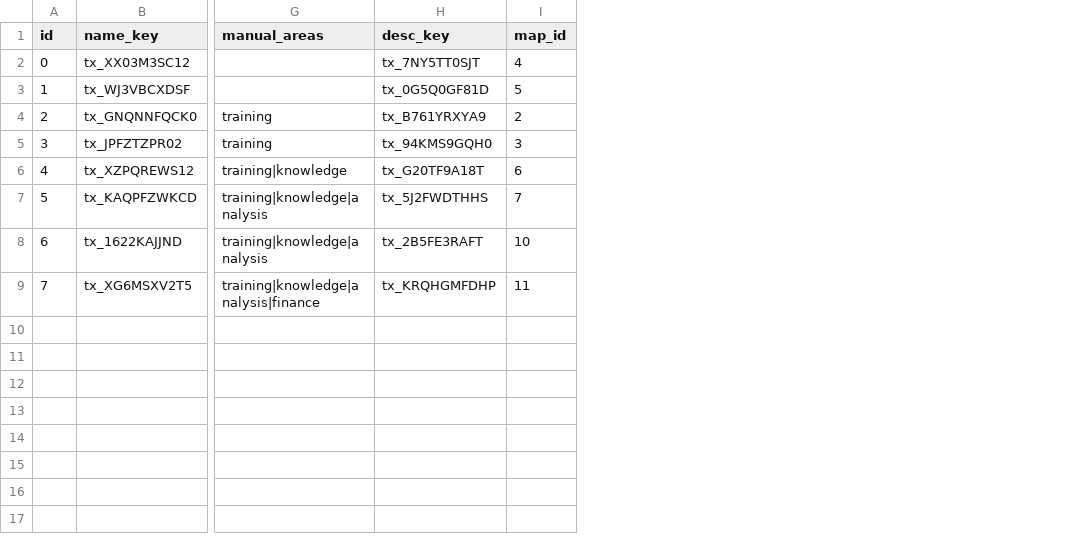
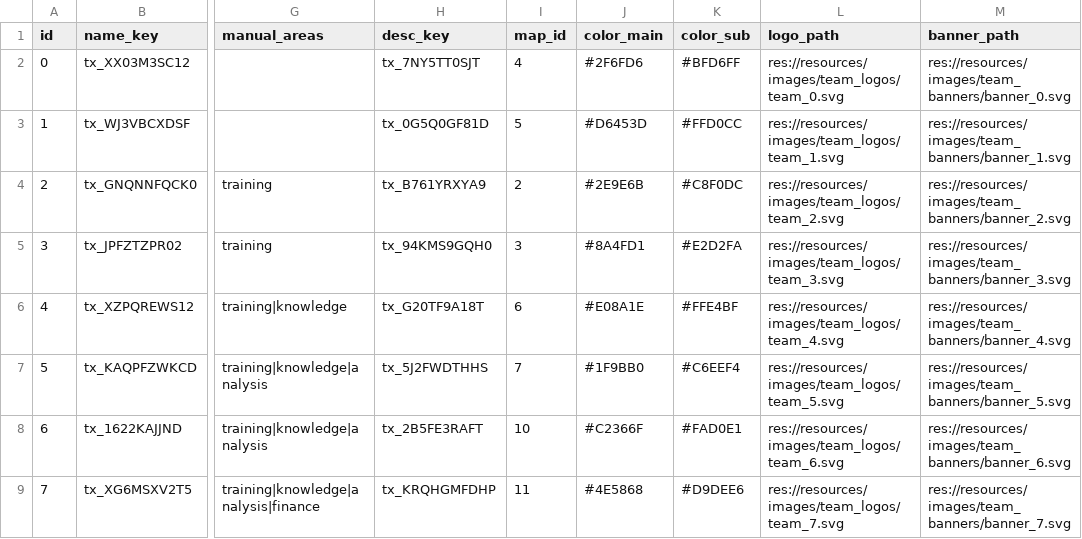
Before and after one commit to toniqat/esports-manager, a CSV file: data/csv/teams.csv, drawn as a sheet; only a part is shown, gaps mark what is left out; the diff names each change by its address in the sheet, - before the commit and + after, or states it on an @@ line.

```diff
--- a/data/csv/teams.csv
+++ b/data/csv/teams.csv
+column J (color_main), rows 2-9: #2F6FD6 | #D6453D | #2E9E6B | #8A4FD1 | #E08A1E | #1F9BB0 | #C2366F | #4E5868
+column K (color_sub), rows 2-9: #BFD6FF | #FFD0CC | #C8F0DC | #E2D2FA | #FFE4BF | #C6EEF4 | #FAD0E1 | #D9DEE6
+column L (logo_path), rows 2-9: res://resources/images/team_logos/team_0.svg | res://resources/images/team_logos/team_1.svg | res://resources/images/team_logos/team_2.svg | res://resources/images/team_logos/team_3.svg | res://resources/images/team_logos/team_4.svg | res://resources/images/team_logos/team_5.svg | res://resources/images/team_logos/team_6.svg | res://resources/images/team_logos/team_7.svg
+column M (banner_path), rows 2-9: res://resources/images/team_banners/banner_0.svg | res://resources/images/team_banners/banner_1.svg | res://resources/images/team_banners/banner_2.svg | res://resources/images/team_banners/banner_3.svg | res://resources/images/team_banners/banner_4.svg | res://resources/images/team_banners/banner_5.svg | res://resources/images/team_banners/banner_6.svg | res://resources/images/team_banners/banner_7.svg
```
Also changed, not shown: 40 other files.
